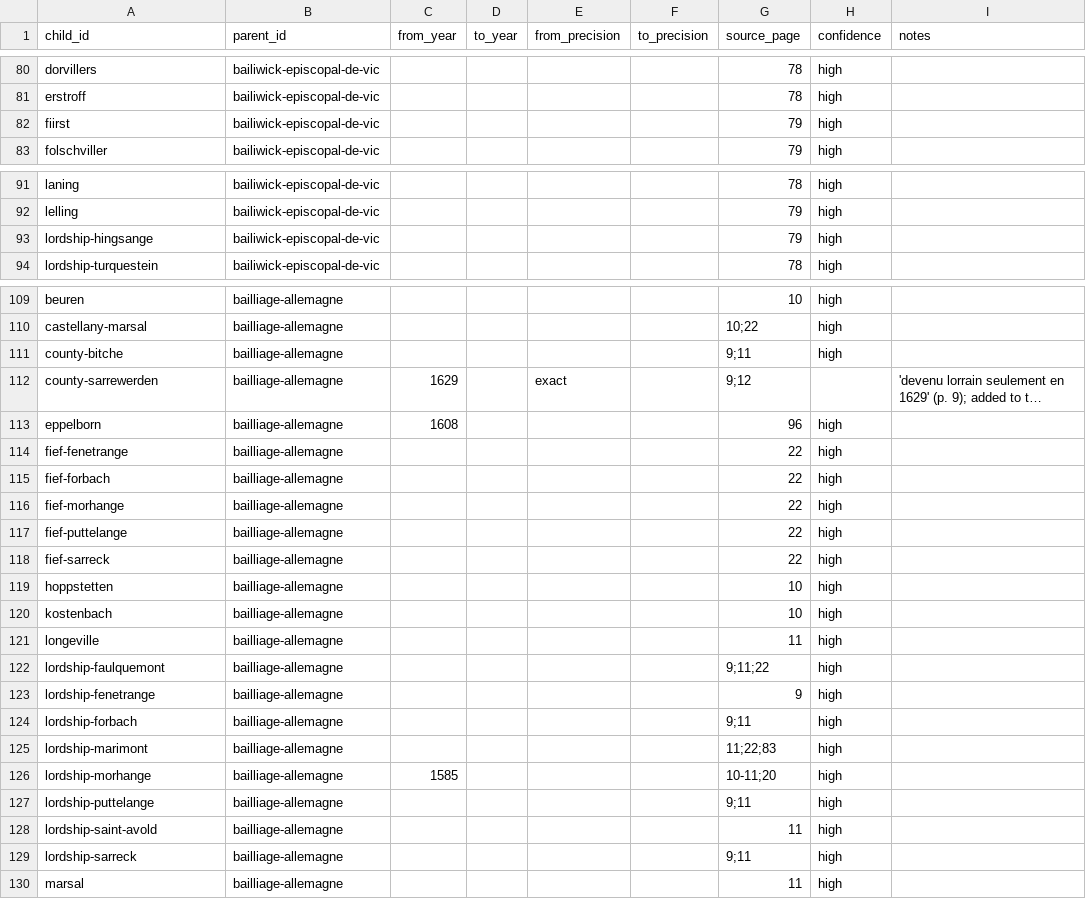
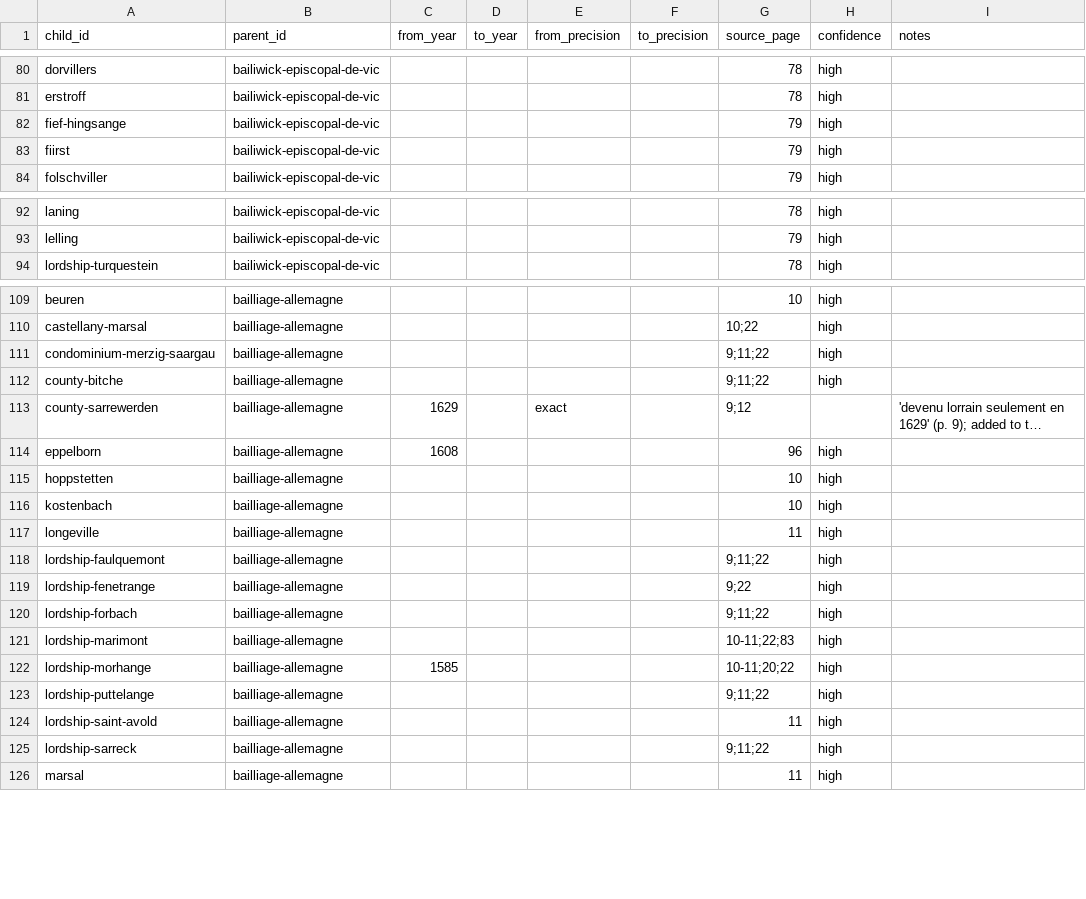
Before and after one commit to skachano/hist-map_gb1600, a CSV file: data/curated/memberships.csv, drawn as a sheet; only a part is shown, gaps mark what is left out; long unchanged cells end in …; removed rows and columns are numbered as before the commit, all else as after; the diff covers the shown part only; the diff names each change by its address in the sheet, - before the commit and + after, or states it on an @@ line.

```diff
--- a/data/curated/memberships.csv
+++ b/data/curated/memberships.csv
+row 82: fief-hingsange | bailiwick-episcopal-de-vic |  |  |  |  | 79 | high
-row 93: lordship-hingsange | bailiwick-episcopal-de-vic |  |  |  |  | 79 | high
+row 111: condominium-merzig-saargau | bailliage-allemagne |  |  |  |  | 9;11;22 | high
-G112 (source_page): 9;11
+G112 (source_page): 9;11;22
-row 114: fief-fenetrange | bailliage-allemagne |  |  |  |  | 22 | high
-row 115: fief-forbach | bailliage-allemagne |  |  |  |  | 22 | high
-row 116: fief-morhange | bailliage-allemagne |  |  |  |  | 22 | high
-row 117: fief-puttelange | bailliage-allemagne |  |  |  |  | 22 | high
-row 118: fief-sarreck | bailliage-allemagne |  |  |  |  | 22 | high
-G119 (source_page): 9
+G119 (source_page): 9;22
-G120 (source_page): 9;11
+G120 (source_page): 9;11;22
-G121 (source_page): 11;22;83
+G121 (source_page): 10-11;22;83
-G122 (source_page): 10-11;20
+G122 (source_page): 10-11;20;22
-G123 (source_page): 9;11
+G123 (source_page): 9;11;22
-G125 (source_page): 9;11
+G125 (source_page): 9;11;22
```
Also changed, not shown: 11 added rows and 18 removed rows elsewhere in this file, data/curated/events.csv, data/curated/geocoding.csv, 24 other files.
